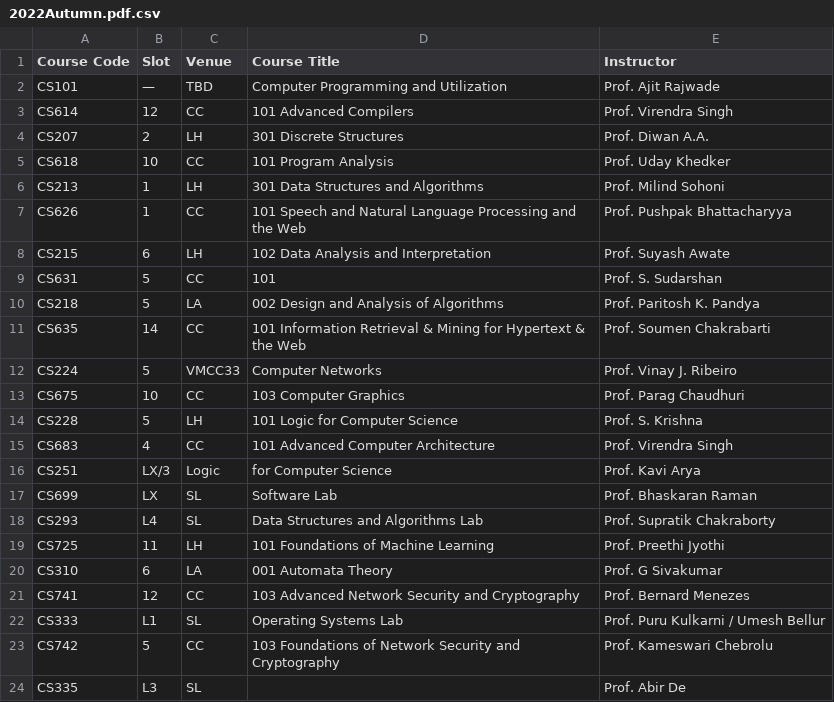
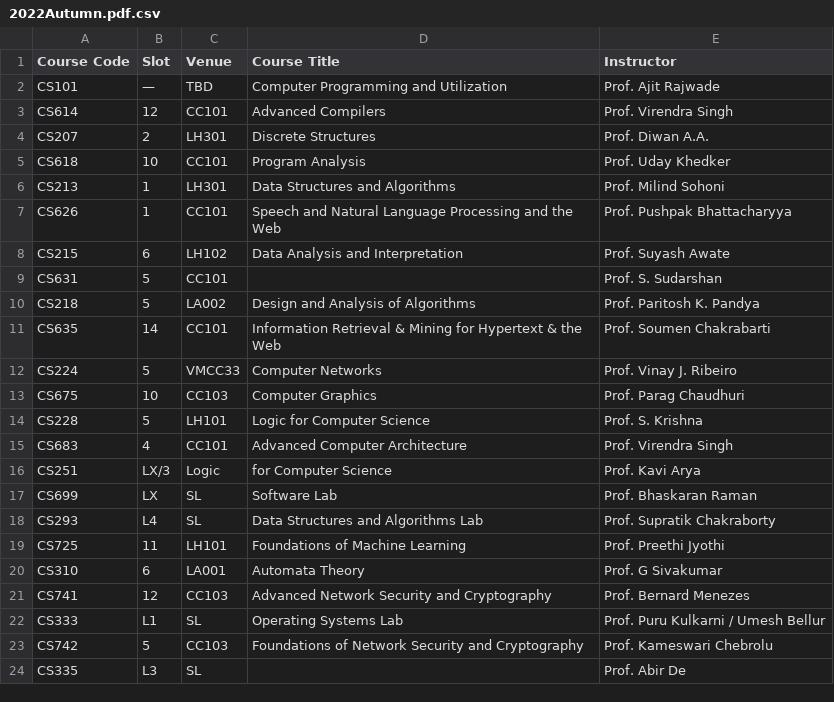
Before and after one commit to SwethaMagesh/course-analysis-swlab, a CSV file: MODULE-TIMETABLE/output/2022Autumn.pdf.csv, drawn as a sheet; only a part is shown; the diff covers the shown part only.

```diff
--- a/MODULE-TIMETABLE/output/2022Autumn.pdf.csv
+++ b/MODULE-TIMETABLE/output/2022Autumn.pdf.csv
@@ -2,15 +2,15 @@ Course Code,Slot,Venue,Course Title,Instructor
 CS101,—,TBD,Computer Programming and Utilization,Prof. Ajit Rajwade
-CS614,12,CC,101 Advanced Compilers,Prof. Virendra Singh
-CS207,2,LH,301 Discrete Structures,Prof. Diwan A.A.
-CS618,10,CC,101 Program Analysis,Prof. Uday Khedker
-CS213,1,LH,301 Data Structures and Algorithms,Prof. Milind Sohoni
-CS626,1,CC,101 Speech and Natural Language Processing and the Web,Prof. Pushpak Bhattacharyya
-CS215,6,LH,102 Data Analysis and Interpretation,Prof. Suyash Awate
-CS631,5,CC,101,Prof. S. Sudarshan
-CS218,5,LA,002 Design and Analysis of Algorithms,Prof. Paritosh K. Pandya
-CS635,14,CC,101 Information Retrieval & Mining for Hypertext & the Web,Prof. Soumen Chakrabarti
+CS614,12,CC101,Advanced Compilers,Prof. Virendra Singh
+CS207,2,LH301,Discrete Structures,Prof. Diwan A.A.
+CS618,10,CC101,Program Analysis,Prof. Uday Khedker
+CS213,1,LH301,Data Structures and Algorithms,Prof. Milind Sohoni
+CS626,1,CC101,Speech and Natural Language Processing and the Web,Prof. Pushpak Bhattacharyya
+CS215,6,LH102,Data Analysis and Interpretation,Prof. Suyash Awate
+CS631,5,CC101,,Prof. S. Sudarshan
+CS218,5,LA002,Design and Analysis of Algorithms,Prof. Paritosh K. Pandya
+CS635,14,CC101,Information Retrieval & Mining for Hypertext & the Web,Prof. Soumen Chakrabarti
 CS224,5,VMCC33,Computer Networks,Prof. Vinay J. Ribeiro
-CS675,10,CC,103 Computer Graphics,Prof. Parag Chaudhuri
-CS228,5,LH,101 Logic for Computer Science,Prof. S. Krishna
-CS683,4,CC,101 Advanced Computer Architecture,Prof. Virendra Singh
+CS675,10,CC103,Computer Graphics,Prof. Parag Chaudhuri
+CS228,5,LH101,Logic for Computer Science,Prof. S. Krishna
+CS683,4,CC101,Advanced Computer Architecture,Prof. Virendra Singh
 CS251,LX/3,Logic,for Computer Science,Prof. Kavi Arya
@@ -18,7 +18,7 @@ CS699,LX,SL,Software Lab,Prof. Bhaskaran Raman
 CS293,L4,SL,Data Structures and Algorithms Lab,Prof. Supratik Chakraborty
-CS725,11,LH,101 Foundations of Machine Learning,Prof. Preethi Jyothi
-CS310,6,LA,001 Automata Theory,Prof. G Sivakumar
-CS741,12,CC,103 Advanced Network Security and Cryptography,Prof. Bernard Menezes
+CS725,11,LH101,Foundations of Machine Learning,Prof. Preethi Jyothi
+CS310,6,LA001,Automata Theory,Prof. G Sivakumar
+CS741,12,CC103,Advanced Network Security and Cryptography,Prof. Bernard Menezes
 CS333,L1,SL,Operating Systems Lab,Prof. Puru Kulkarni / Umesh Bellur
-CS742,5,CC,103 Foundations of Network Security and Cryptography,Prof. Kameswari Chebrolu
+CS742,5,CC103,Foundations of Network Security and Cryptography,Prof. Kameswari Chebrolu
 CS335,L3,SL,,Prof. Abir De
```
Also changed, not shown: 28 edited cells elsewhere in this file, MODULE-TIMETABLE/output/2021Spring.pdf.csv, MODULE-TIMETABLE/output/2022Spring.pdf.csv, 3 other files.
